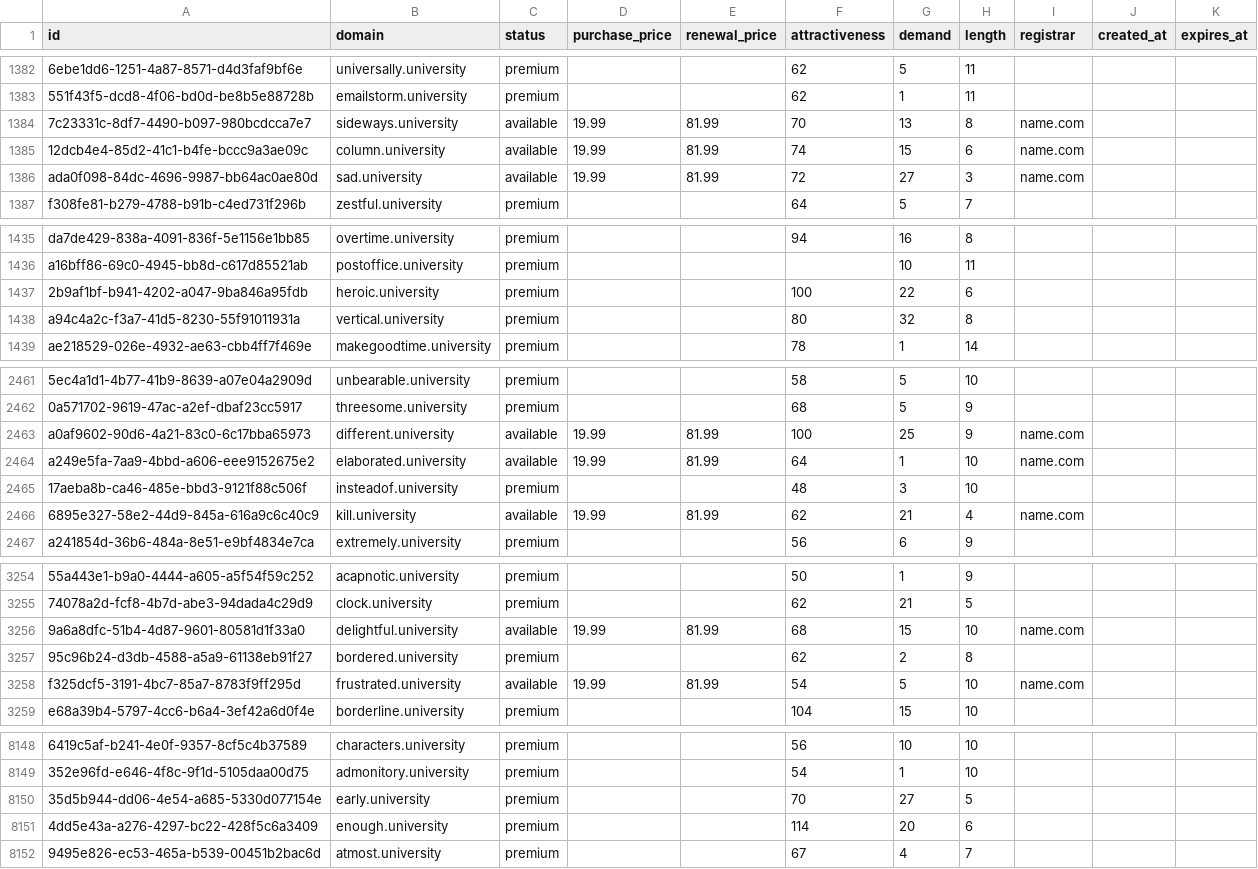
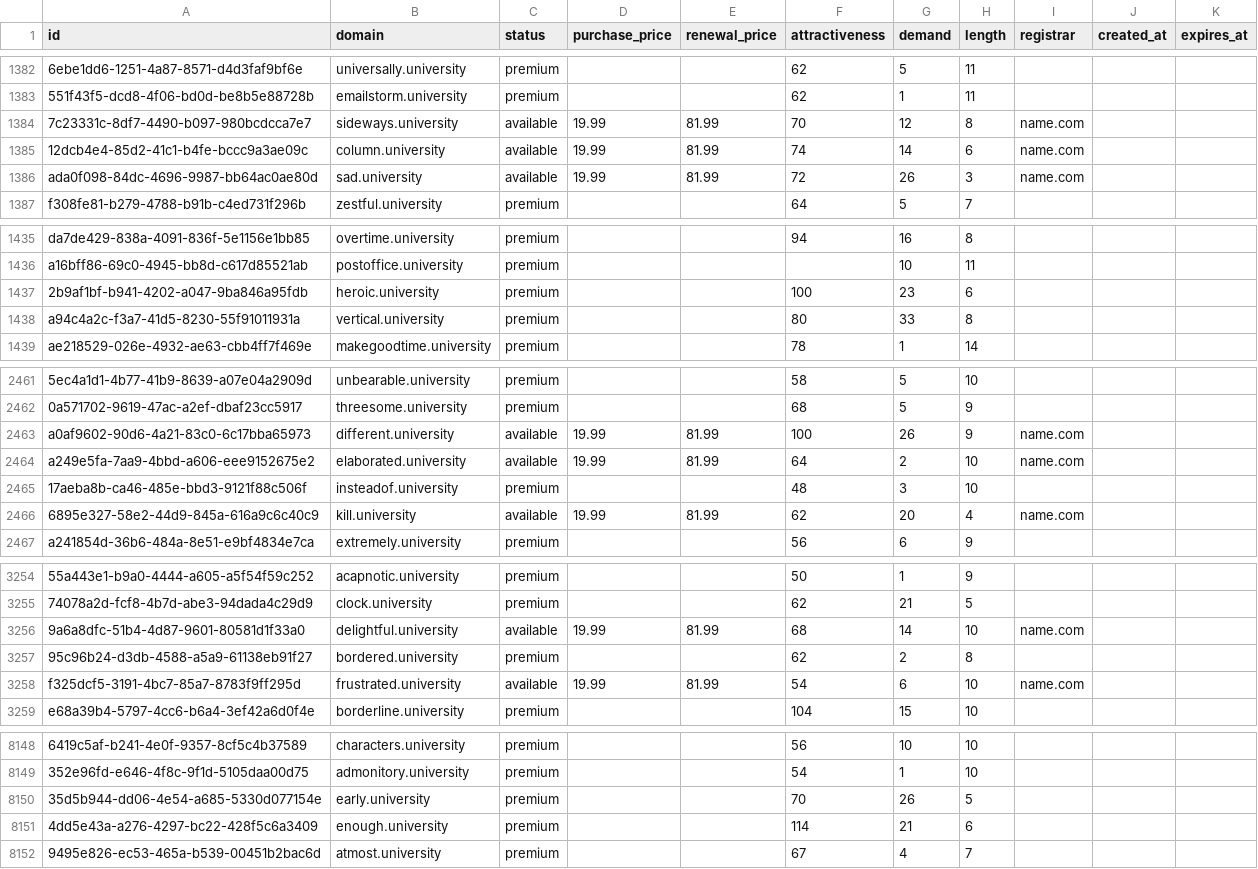
Before and after one commit to UniqueDomains/university-oneword-domains, a CSV file: university.csv, drawn as a sheet; only a part is shown, gaps mark what is left out; the diff covers the shown part only; the diff names each change by its address in the sheet, - before the commit and + after, or states it on an @@ line.

Commit message:
Domains update

```diff
--- a/university.csv
+++ b/university.csv
-G1384 (demand): 13
+G1384 (demand): 12
-G1385 (demand): 15
+G1385 (demand): 14
-G1386 (demand): 27
+G1386 (demand): 26
-G1437 (demand): 22
+G1437 (demand): 23
-G1438 (demand): 32
+G1438 (demand): 33
-G2463 (demand): 25
+G2463 (demand): 26
-G2464 (demand): 1
+G2464 (demand): 2
-G2466 (demand): 21
+G2466 (demand): 20
-G3256 (demand): 15
+G3256 (demand): 14
-G3258 (demand): 5
+G3258 (demand): 6
-G8150 (demand): 27
+G8150 (demand): 26
-G8151 (demand): 20
+G8151 (demand): 21
```
Also changed, not shown: 83 edited cells elsewhere in this file, 3 other files.
